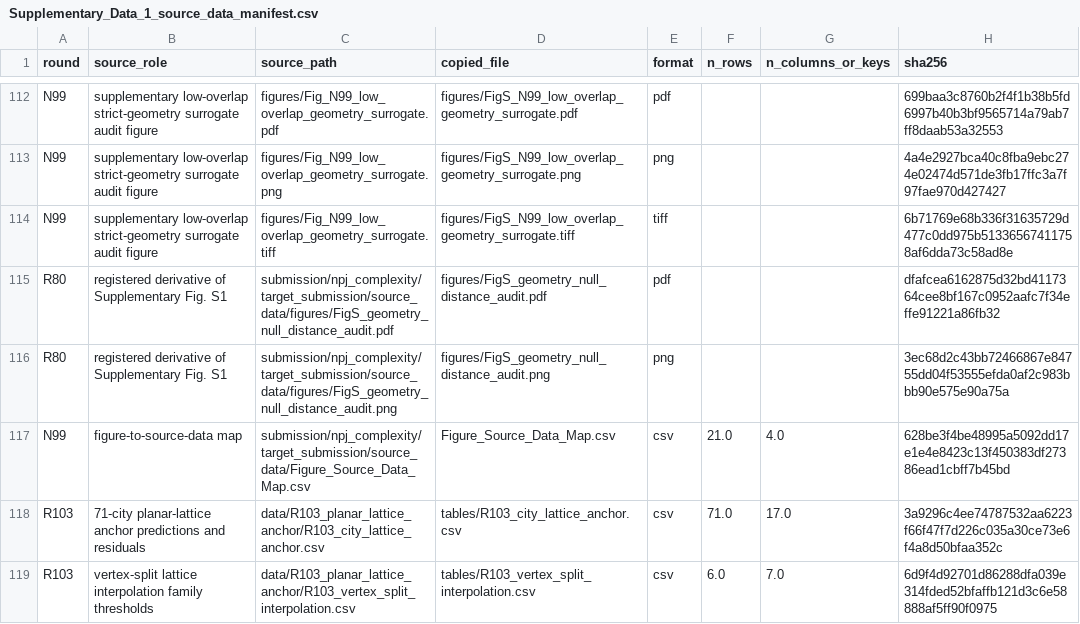
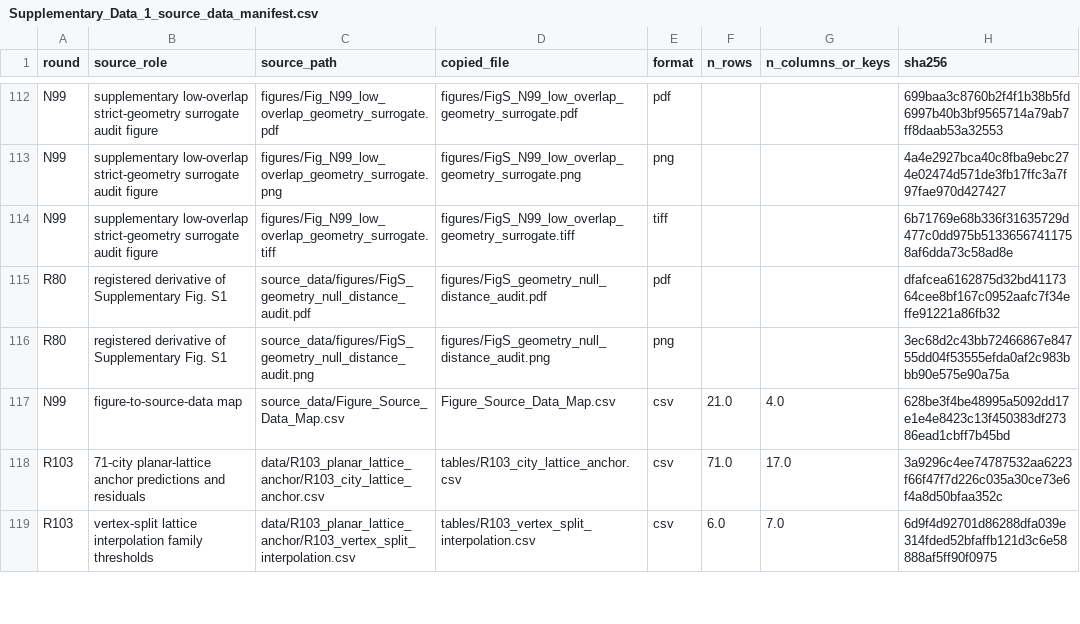
Before and after one commit to Johnsonlijian/2026-globalinfra-percolation-repro, a CSV file: source_data/Supplementary_Data_1_source_data_manifest.csv, drawn as a sheet; only a part is shown, gaps mark what is left out; the diff names each change by its address in the sheet, - before the commit and + after, or states it on an @@ line.

Commit message:
Remove submission path residue from public manifests

```diff
--- a/source_data/Supplementary_Data_1_source_data_manifest.csv
+++ b/source_data/Supplementary_Data_1_source_data_manifest.csv
-C115 (source_path): submission/npj_complexity/target_submission/source_data/figures/FigS_geometry_null_distance_audit.pdf
+C115 (source_path): source_data/figures/FigS_geometry_null_distance_audit.pdf
-C116 (source_path): submission/npj_complexity/target_submission/source_data/figures/FigS_geometry_null_distance_audit.png
+C116 (source_path): source_data/figures/FigS_geometry_null_distance_audit.png
-C117 (source_path): submission/npj_complexity/target_submission/source_data/Figure_Source_Data_Map.csv
+C117 (source_path): source_data/Figure_Source_Data_Map.csv
```
Also changed, not shown: run_manifest.csv, source_data/run_manifest.csv, 3 other files.
